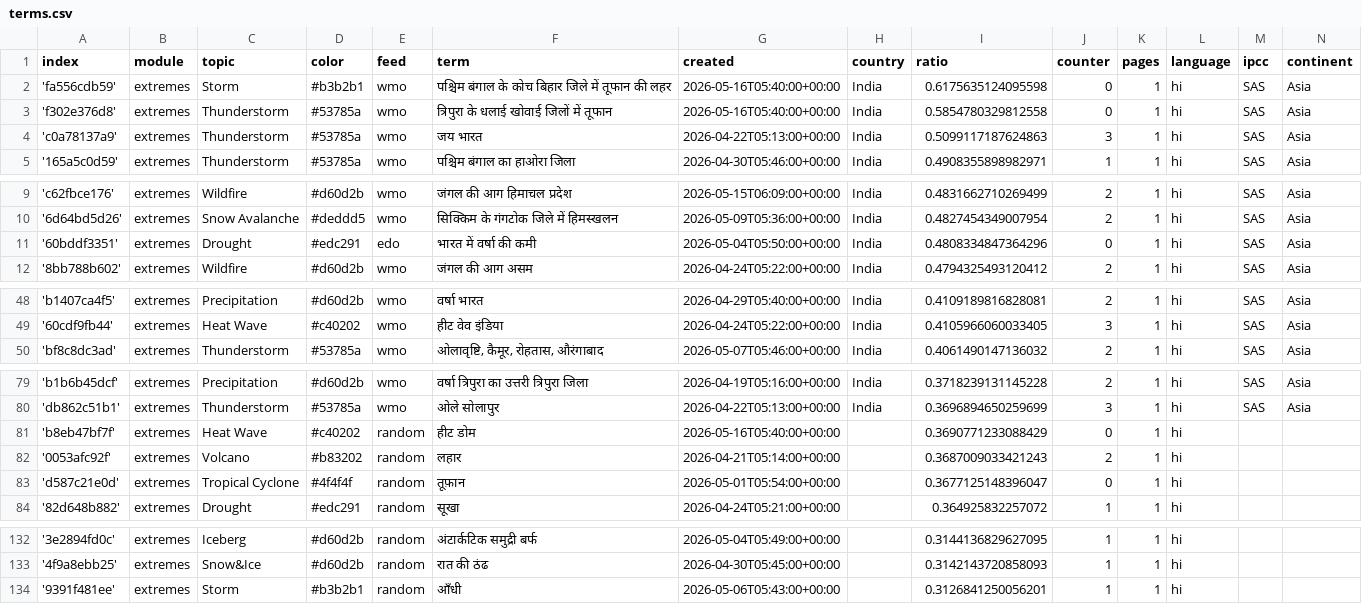
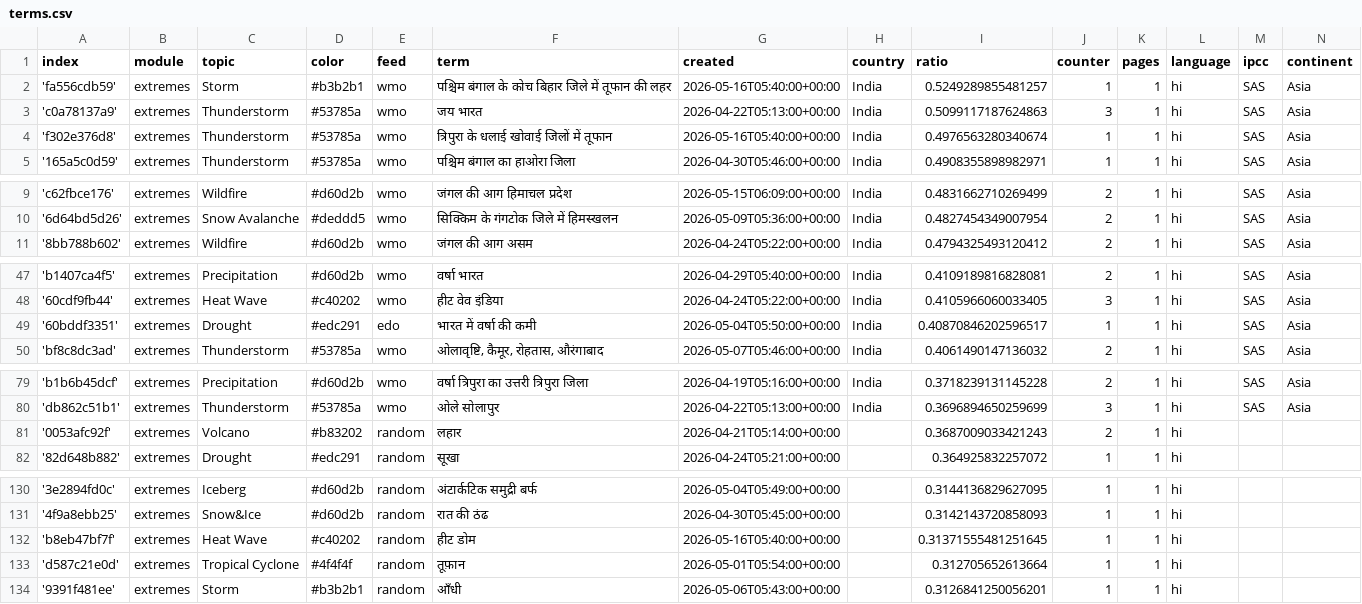
Before and after one commit to hannak555-news/HindiExtremes, a CSV file: terms.csv, drawn as a sheet; only a part is shown, gaps mark what is left out; the diff covers the shown part only.

Commit message:
Commit from GitHub Actions (harvest:0.0)

```diff
--- a/terms.csv
+++ b/terms.csv
@@ -1,5 +1,5 @@
 index,module,topic,color,feed,term,created,country,ratio,counter,pages,language,ipcc,continent
-'fa556cdb59',extremes,Storm,#b3b2b1,wmo,पश्चिम बंगाल के कोच बिहार जिले में तूफान की लहर,2026-05-16T05:40:00+00:00,India,0.6175635124095598,0,1,hi,SAS,Asia
-'f302e376d8',extremes,Thunderstorm,#53785a,wmo,त्रिपुरा के धलाई खोवाई जिलों में तूफान,2026-05-16T05:40:00+00:00,India,0.5854780329812558,0,1,hi,SAS,Asia
+'fa556cdb59',extremes,Storm,#b3b2b1,wmo,पश्चिम बंगाल के कोच बिहार जिले में तूफान की लहर,2026-05-16T05:40:00+00:00,India,0.5249289855481257,1,1,hi,SAS,Asia
 'c0a78137a9',extremes,Thunderstorm,#53785a,wmo,जय भारत,2026-04-22T05:13:00+00:00,India,0.5099117187624863,3,1,hi,SAS,Asia
+'f302e376d8',extremes,Thunderstorm,#53785a,wmo,त्रिपुरा के धलाई खोवाई जिलों में तूफान,2026-05-16T05:40:00+00:00,India,0.4976563280340674,1,1,hi,SAS,Asia
 '165a5c0d59',extremes,Thunderstorm,#53785a,wmo,पश्चिम बंगाल का हाओरा जिला,2026-04-30T05:46:00+00:00,India,0.4908355898982971,1,1,hi,SAS,Asia
@@ -10,3 +10,2 @@ index,module,topic,color,feed,term,created,country,ratio,counter,pages,language,
 '6d64bd5d26',extremes,Snow Avalanche,#deddd5,wmo,सिक्किम के गंगटोक जिले में हिमस्खलन,2026-05-09T05:36:00+00:00,India,0.4827454349007954,2,1,hi,SAS,Asia
-'60bddf3351',extremes,Drought,#edc291,edo,भारत में वर्षा की कमी,2026-05-04T05:50:00+00:00,India,0.4808334847364296,0,1,hi,SAS,Asia
 '8bb788b602',extremes,Wildfire,#d60d2b,wmo,जंगल की आग असम,2026-04-24T05:22:00+00:00,India,0.4794325493120412,2,1,hi,SAS,Asia
@@ -49,2 +48,3 @@ index,module,topic,color,feed,term,created,country,ratio,counter,pages,language,
 '60cdf9fb44',extremes,Heat Wave,#c40202,wmo,हीट वेव इंडिया,2026-04-24T05:22:00+00:00,India,0.4105966060033405,3,1,hi,SAS,Asia
+'60bddf3351',extremes,Drought,#edc291,edo,भारत में वर्षा की कमी,2026-05-04T05:50:00+00:00,India,0.40870846202596517,1,1,hi,SAS,Asia
 'bf8c8dc3ad',extremes,Thunderstorm,#53785a,wmo,"ओलावृष्टि, कैमूर, रोहतास, औरंगाबाद",2026-05-07T05:46:00+00:00,India,0.4061490147136032,2,1,hi,SAS,Asia
@@ -80,5 +80,3 @@ index,module,topic,color,feed,term,created,country,ratio,counter,pages,language,
 'db862c51b1',extremes,Thunderstorm,#53785a,wmo,ओले सोलापुर,2026-04-22T05:13:00+00:00,India,0.3696894650259699,3,1,hi,SAS,Asia
-'b8eb47bf7f',extremes,Heat Wave,#c40202,random,हीट डोम,2026-05-16T05:40:00+00:00,,0.3690771233088429,0,1,hi,,
 '0053afc92f',extremes,Volcano,#b83202,random,लहार,2026-04-21T05:14:00+00:00,,0.3687009033421243,2,1,hi,,
-'d587c21e0d',extremes,Tropical Cyclone,#4f4f4f,random,तूफ़ान,2026-05-01T05:54:00+00:00,,0.3677125148396047,0,1,hi,,
 '82d648b882',extremes,Drought,#edc291,random,सूखा,2026-04-24T05:21:00+00:00,,0.364925832257072,1,1,hi,,
@@ -133,2 +131,4 @@ index,module,topic,color,feed,term,created,country,ratio,counter,pages,language,
 '4f9a8ebb25',extremes,Snow&Ice,#d60d2b,random,रात की ठंढ,2026-04-30T05:45:00+00:00,,0.3142143720858093,1,1,hi,,
+'b8eb47bf7f',extremes,Heat Wave,#c40202,random,हीट डोम,2026-05-16T05:40:00+00:00,,0.31371555481251645,1,1,hi,,
+'d587c21e0d',extremes,Tropical Cyclone,#4f4f4f,random,तूफ़ान,2026-05-01T05:54:00+00:00,,0.312705652613664,1,1,hi,,
 '9391f481ee',extremes,Storm,#b3b2b1,random,आँधी,2026-05-06T05:43:00+00:00,,0.3126841250056201,1,1,hi,,
```
Also changed, not shown: 1 edited cell elsewhere in this file.
